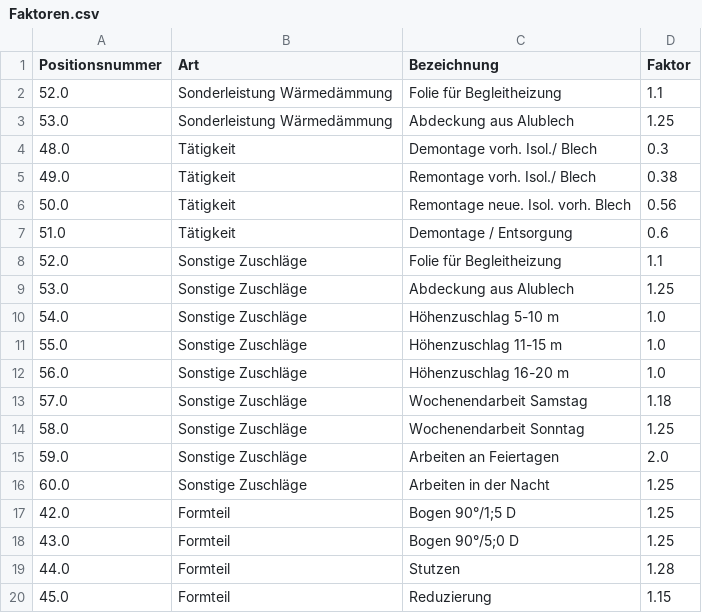
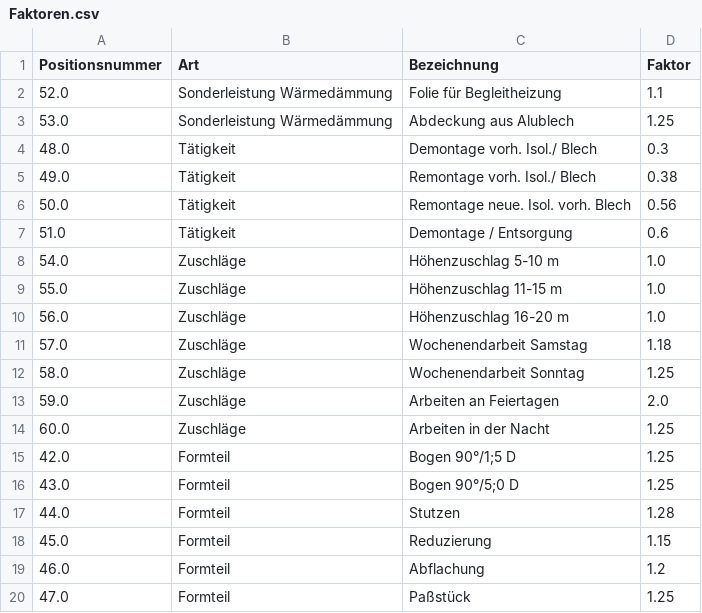
Before and after one commit to CMDAEW/flet, a CSV file: FLETMAN/invoicing_app/assets/LV_FILES/Faktoren.csv, drawn as a sheet; only a part is shown; the shorter side is filled out with more unchanged rows.

Commit message:
Consolidate CSV data and update invoice logic
Consolidated CSV files into a single file, removing redundancy by integrating data from `Formteile.csv`, `Sonderleistungen.csv`, `Taetigkeiten.csv`, and `Zuschlaege.csv` into `Faktoren.csv`. Updated the invoice form logic to adjust database queries and dropdown options reflecting these changes. Improved component clarity by structuring dropdown choices with separators. Adjusted specific query filter to align with the updated database schema. This streamlines maintenance and reduces potential data discrepancies.

```diff
--- a/FLETMAN/invoicing_app/assets/LV_FILES/Faktoren.csv
+++ b/FLETMAN/invoicing_app/assets/LV_FILES/Faktoren.csv
@@ -7,11 +7,9 @@ Positionsnummer;Art;Bezeichnung;Faktor
 51.0;Tätigkeit;Demontage / Entsorgung;0.6
-52.0;Sonstige Zuschläge;Folie für Begleitheizung;1.1
-53.0;Sonstige Zuschläge;Abdeckung aus Alublech;1.25
-54.0;Sonstige Zuschläge;Höhenzuschlag 5-10 m;1.0
-55.0;Sonstige Zuschläge;Höhenzuschlag 11-15 m;1.0
-56.0;Sonstige Zuschläge;Höhenzuschlag 16-20 m;1.0
-57.0;Sonstige Zuschläge;Wochenendarbeit Samstag;1.18
-58.0;Sonstige Zuschläge;Wochenendarbeit Sonntag;1.25
-59.0;Sonstige Zuschläge;Arbeiten an Feiertagen;2.0
-60.0;Sonstige Zuschläge;Arbeiten in der Nacht;1.25
+54.0;Zuschläge;Höhenzuschlag 5-10 m;1.0
+55.0;Zuschläge;Höhenzuschlag 11-15 m;1.0
+56.0;Zuschläge;Höhenzuschlag 16-20 m;1.0
+57.0;Zuschläge;Wochenendarbeit Samstag;1.18
+58.0;Zuschläge;Wochenendarbeit Sonntag;1.25
+59.0;Zuschläge;Arbeiten an Feiertagen;2.0
+60.0;Zuschläge;Arbeiten in der Nacht;1.25
 42.0;Formteil;"Bogen 90°/1;5 D";1.25
```
Also changed, not shown: 5 other files.
